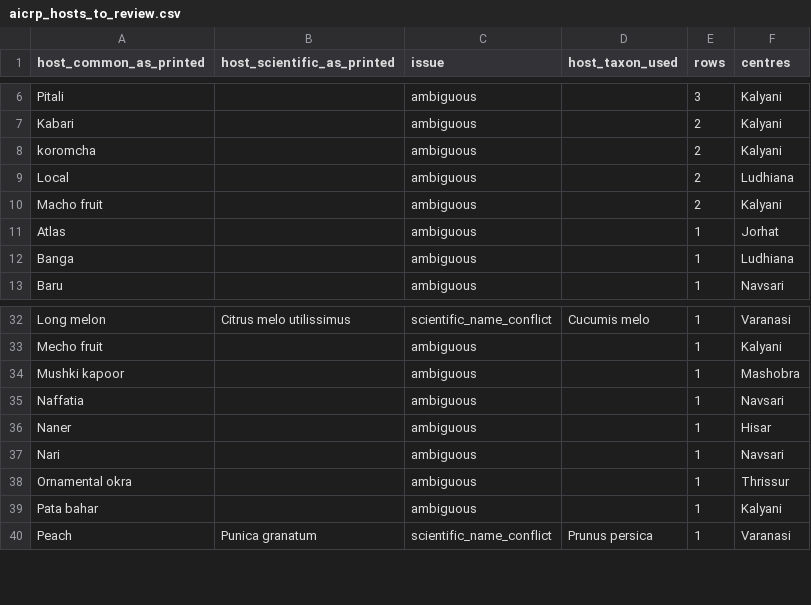
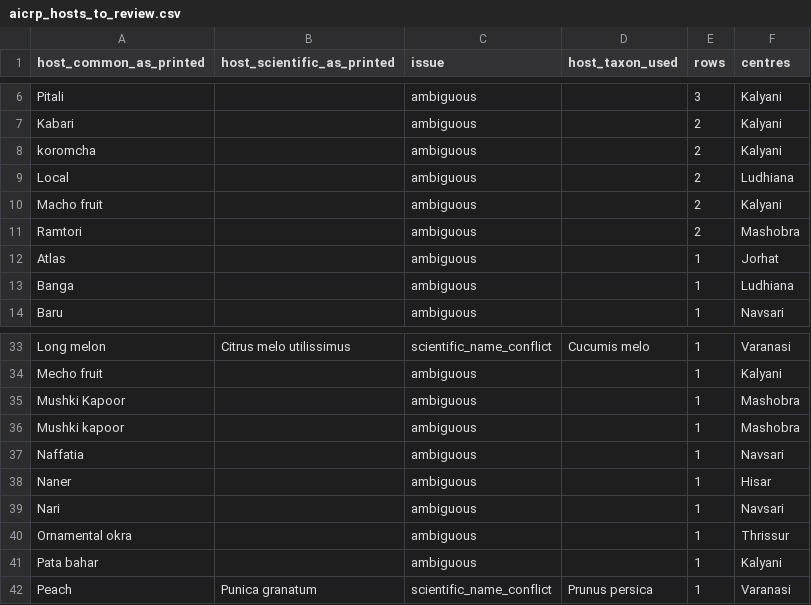
Before and after one commit to vkcvaibhav-eng/india-plant-mite-database, a CSV file: data/review/aicrp_hosts_to_review.csv, drawn as a sheet; only a part is shown, gaps mark what is left out.

```diff
--- a/data/review/aicrp_hosts_to_review.csv
+++ b/data/review/aicrp_hosts_to_review.csv
@@ -10,2 +10,3 @@ Local,,ambiguous,,2,Ludhiana
 Macho fruit,,ambiguous,,2,Kalyani
+Ramtori,,ambiguous,,2,Mashobra
 Atlas,,ambiguous,,1,Jorhat
@@ -33,2 +34,3 @@ Long melon,Citrus melo utilissimus,scientific_name_conflict,Cucumis melo,1,Varan
 Mecho fruit,,ambiguous,,1,Kalyani
+Mushki Kapoor,,ambiguous,,1,Mashobra
 Mushki kapoor,,ambiguous,,1,Mashobra
```
Also changed, not shown: data/aicrp/aicrp_host_crosswalk.csv, data/aicrp/aicrp_species_state_vs_gm2023.csv, 7 other files.
